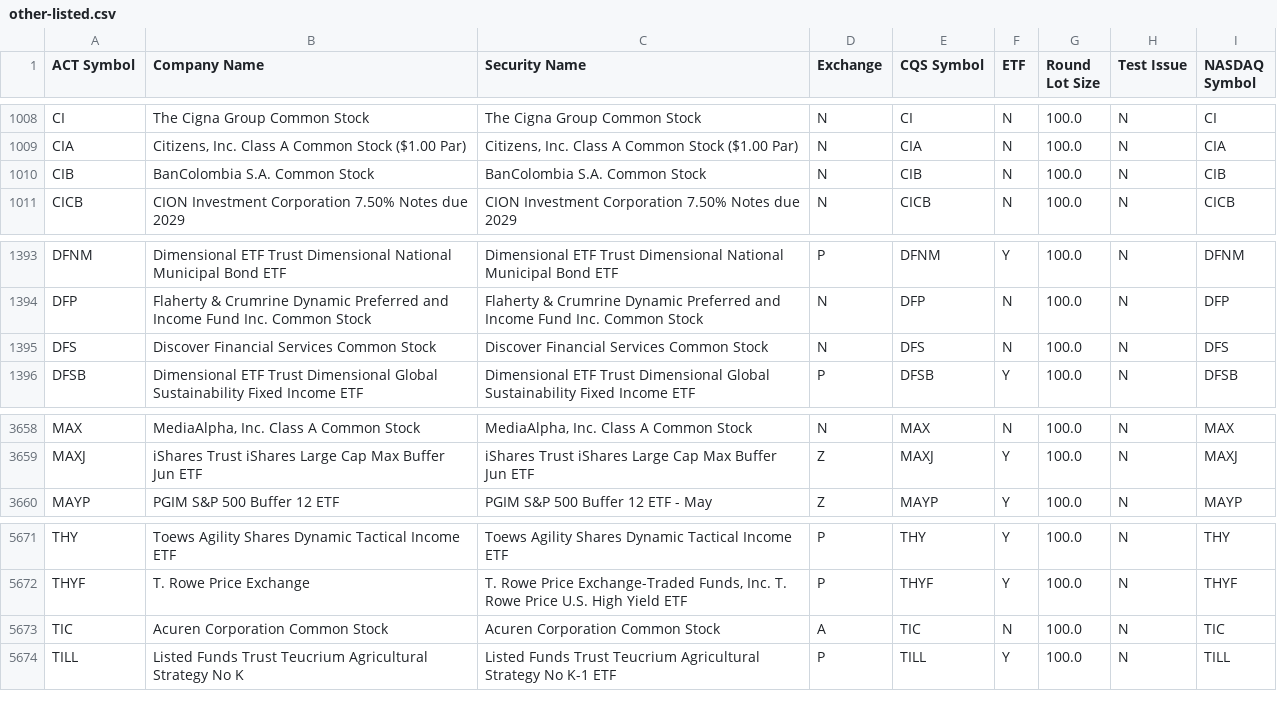
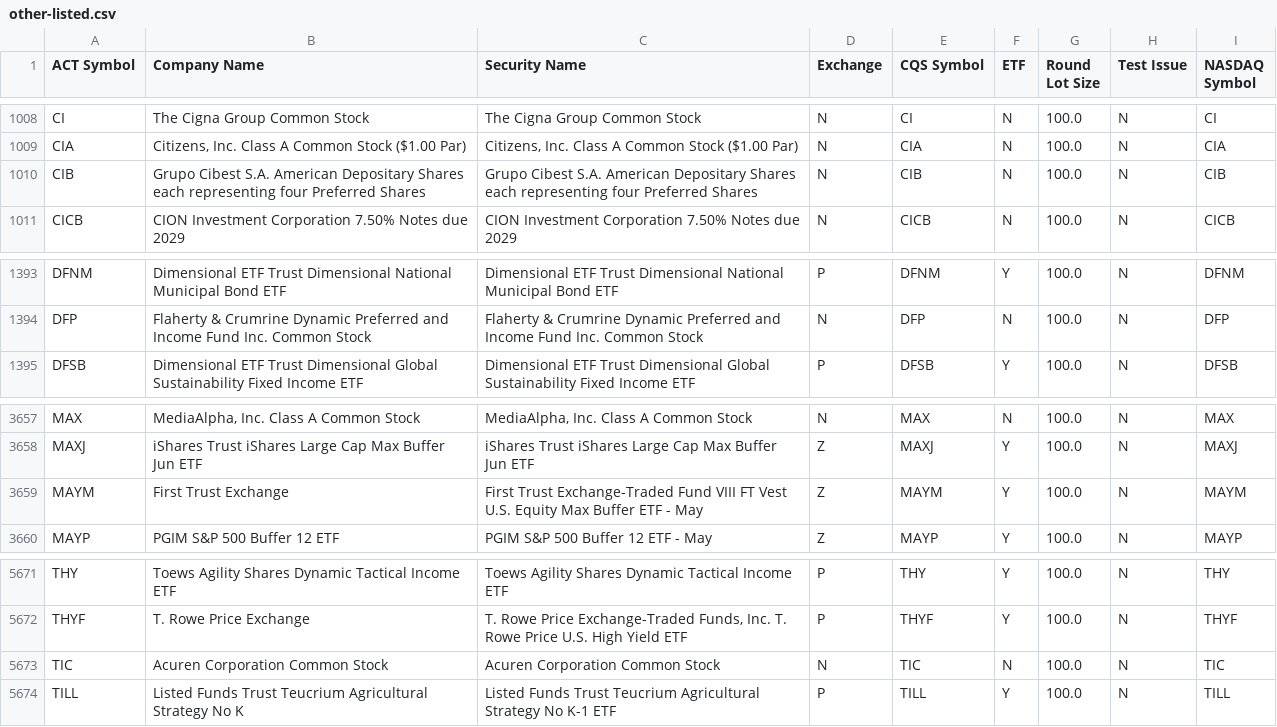
Before and after one commit to datasets/nyse-other-listings, a CSV file: data/other-listed.csv, drawn as a sheet; only a part is shown, gaps mark what is left out.

```diff
--- a/data/other-listed.csv
+++ b/data/other-listed.csv
@@ -1009,3 +1009,3 @@ CI,The Cigna Group Common Stock,The Cigna Group Common Stock,N,CI,N,100.0,N,CI
 CIA,"Citizens, Inc. Class A Common Stock ($1.00 Par)","Citizens, Inc. Class A Common Stock ($1.00 Par)",N,CIA,N,100.0,N,CIA
-CIB,BanColombia S.A. Common Stock,BanColombia S.A. Common Stock,N,CIB,N,100.0,N,CIB
+CIB,Grupo Cibest S.A. American Depositary Shares each representing four Preferred Shares,Grupo Cibest S.A. American Depositary Shares each representing four Preferred Shares,N,CIB,N,100.0,N,CIB
 CICB,CION Investment Corporation 7.50% Notes due 2029,CION Investment Corporation 7.50% Notes due 2029,N,CICB,N,100.0,N,CICB
@@ -1394,3 +1394,2 @@ DFNM,Dimensional ETF Trust Dimensional National Municipal Bond ETF,Dimensional E
 DFP,Flaherty & Crumrine Dynamic Preferred and Income Fund Inc. Common Stock,Flaherty & Crumrine Dynamic Preferred and Income Fund Inc. Common Stock,N,DFP,N,100.0,N,DFP
-DFS,Discover Financial Services Common Stock,Discover Financial Services Common Stock,N,DFS,N,100.0,N,DFS
 DFSB,Dimensional ETF Trust Dimensional Global Sustainability Fixed Income ETF,Dimensional ETF Trust Dimensional Global Sustainability Fixed Income ETF,P,DFSB,Y,100.0,N,DFSB
@@ -3659,2 +3658,3 @@ MAX,"MediaAlpha, Inc. Class A Common Stock","MediaAlpha, Inc. Class A Common Sto
 MAXJ,iShares Trust iShares Large Cap Max Buffer Jun ETF,iShares Trust iShares Large Cap Max Buffer Jun ETF,Z,MAXJ,Y,100.0,N,MAXJ
+MAYM,First Trust Exchange,First Trust Exchange-Traded Fund VIII FT Vest U.S. Equity Max Buffer ETF - May,Z,MAYM,Y,100.0,N,MAYM
 MAYP,PGIM S&P 500 Buffer 12 ETF ,PGIM S&P 500 Buffer 12 ETF - May,Z,MAYP,Y,100.0,N,MAYP
@@ -5672,3 +5672,3 @@ THY,Toews Agility Shares Dynamic Tactical Income ETF,Toews Agility Shares Dynami
 THYF,T. Rowe Price Exchange,"T. Rowe Price Exchange-Traded Funds, Inc. T. Rowe Price U.S. High Yield ETF",P,THYF,Y,100.0,N,THYF
-TIC,Acuren Corporation Common Stock,Acuren Corporation Common Stock,A,TIC,N,100.0,N,TIC
+TIC,Acuren Corporation Common Stock,Acuren Corporation Common Stock,N,TIC,N,100.0,N,TIC
 TILL,Listed Funds Trust Teucrium Agricultural Strategy No K,Listed Funds Trust Teucrium Agricultural Strategy No K-1 ETF,P,TILL,Y,100.0,N,TILL
```
Also changed, not shown: data/nyse-listed.csv.
